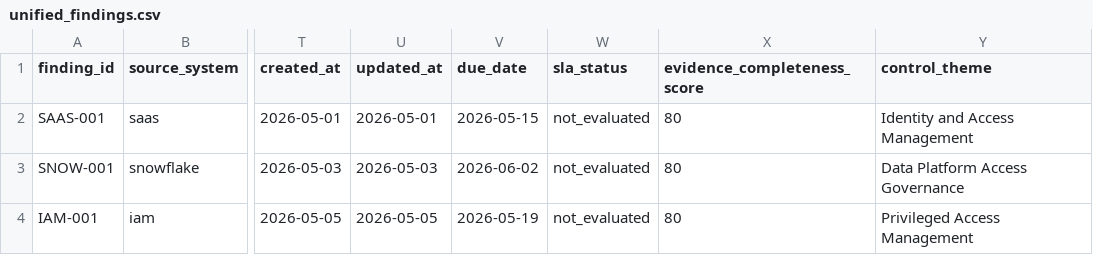
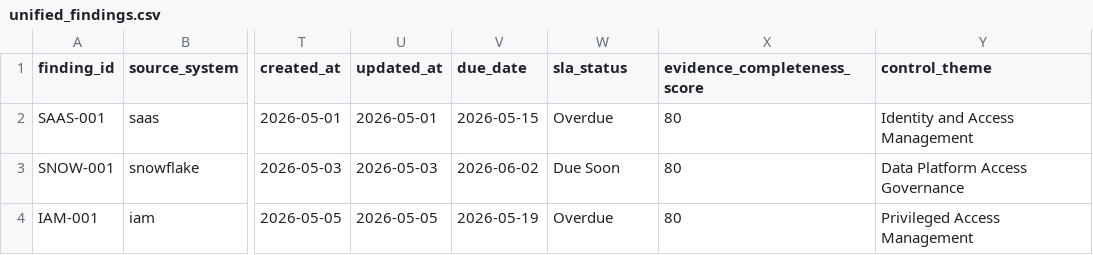
Before and after one commit to Ibraheemolasupogit/compliance-evidence-security-dashboard, a CSV file: outputs/unified_findings.csv, drawn as a sheet; only a part is shown, gaps mark what is left out; the diff names each change by its address in the sheet, - before the commit and + after, or states it on an @@ line.

Commit message:
Implement remediation tracking and SLA logic

```diff
--- a/outputs/unified_findings.csv
+++ b/outputs/unified_findings.csv
-W2 (sla_status): not_evaluated
+W2 (sla_status): Overdue
-W3 (sla_status): not_evaluated
+W3 (sla_status): Due Soon
-W4 (sla_status): not_evaluated
+W4 (sla_status): Overdue
```
Also changed, not shown: 17 other files.
